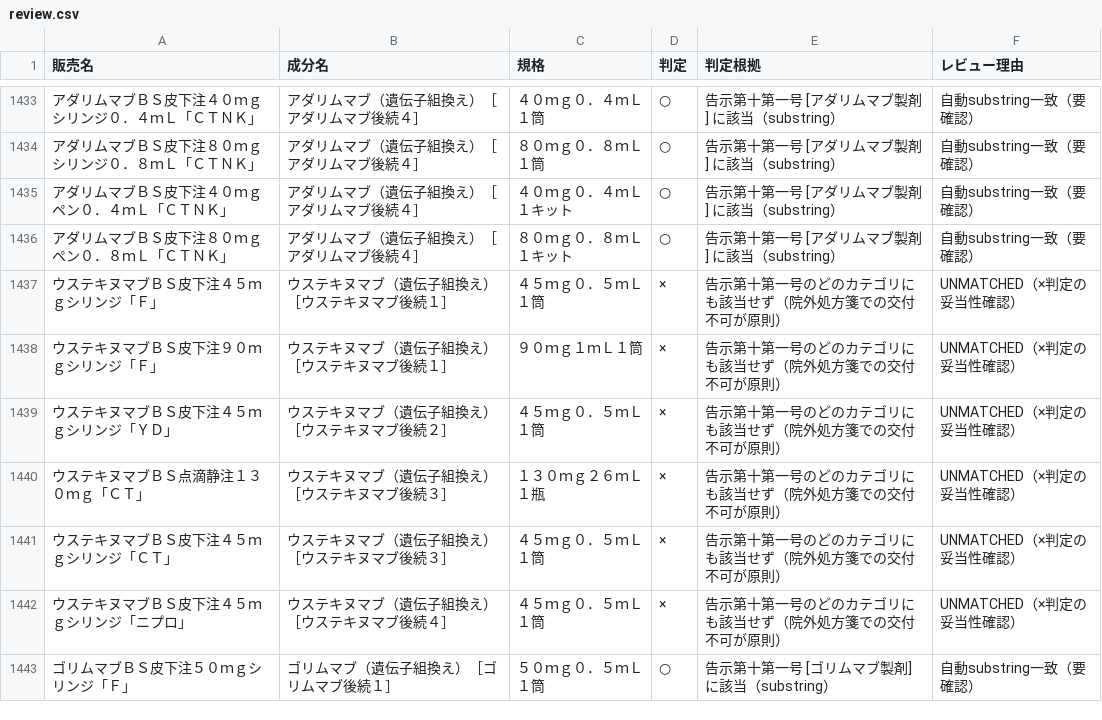
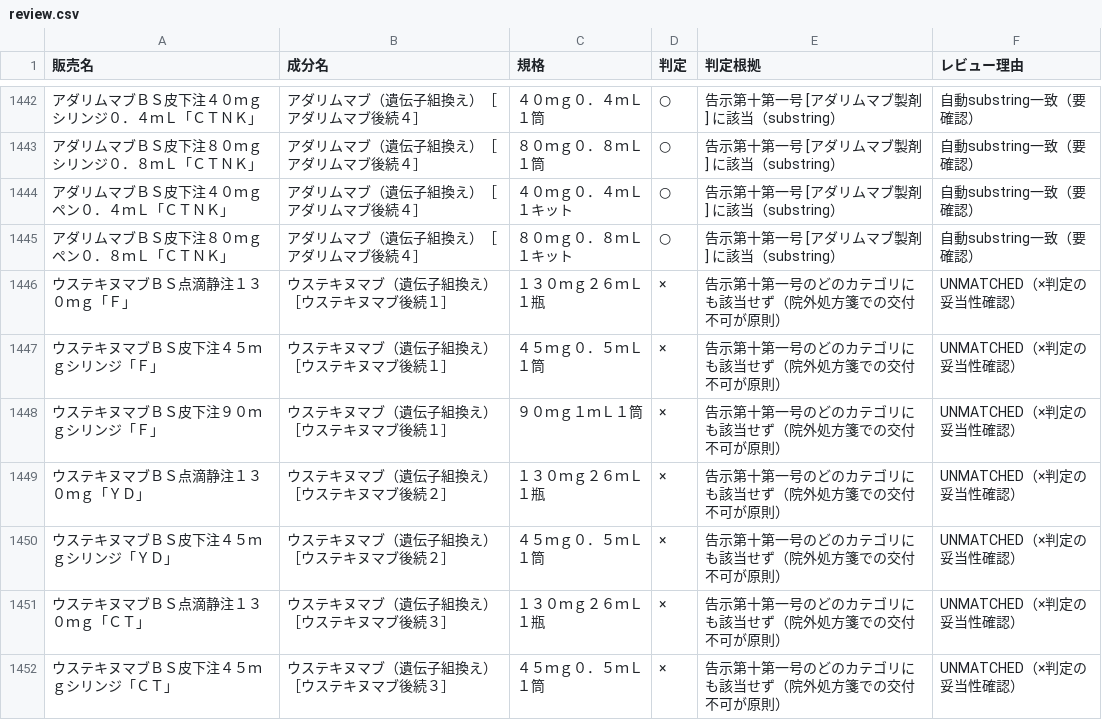
Before and after one commit to oedopharmacy/chusha-kahi, a CSV file: data/review.csv, drawn as a sheet; only a part is shown, gaps mark what is left out; the shorter side is filled out with more unchanged rows; the diff covers the shown part only; the diff names each change by its address in the sheet, - before the commit and + after, or states it on an @@ line.

```diff
--- a/data/review.csv
+++ b/data/review.csv
+row 1446: ウステキヌマブＢＳ点滴静注１３０ｍｇ「Ｆ」 | ウステキヌマブ（遺伝子組換え）［ウステキヌマブ後続１］ | １３０ｍｇ２６ｍＬ１瓶 | × | 告示第十第一号のどのカテゴリにも該当せず（院外処方箋での交付不可が原則） | UNMATCHED（×判定の妥当性確認）
+row 1449: ウステキヌマブＢＳ点滴静注１３０ｍｇ「ＹＤ」 | ウステキヌマブ（遺伝子組換え）［ウステキヌマブ後続２］ | １３０ｍｇ２６ｍＬ１瓶 | × | 告示第十第一号のどのカテゴリにも該当せず（院外処方箋での交付不可が原則） | UNMATCHED（×判定の妥当性確認）
```
Also changed, not shown: 16 added rows elsewhere in this file, 5 other files.
